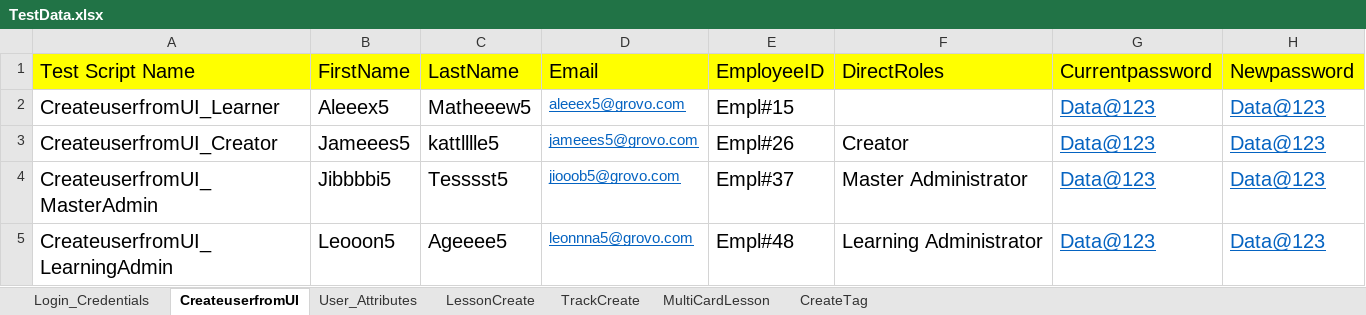
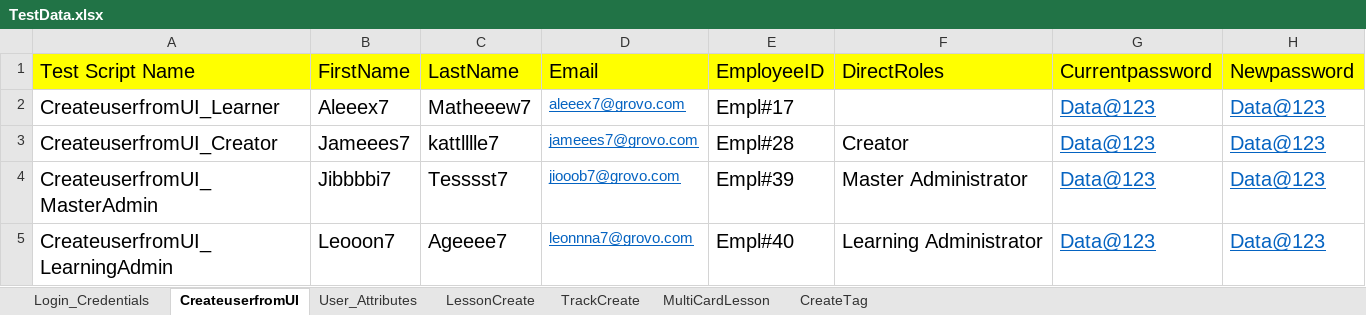
Before and after one commit to shavinlal/Grovo_Shavin, an Excel workbook: TestData.xlsx, sheet CreateuserfromUI, drawn as a sheet; values as stored, in another font and other column widths than the file's, no borders; the diff names each change by its address in the sheet, - before the commit and + after, or states it on an @@ line.

```diff
--- a/TestData.xlsx (sheet CreateuserfromUI)
+++ b/TestData.xlsx (sheet CreateuserfromUI)
-B2 (FirstName): Aleeex5
+B2 (FirstName): Aleeex7
-C2 (LastName): Matheeew5
+C2 (LastName): Matheeew7
-D2 (Email): aleeex5@grovo.com
+D2 (Email): aleeex7@grovo.com
-E2 (EmployeeID): Empl#15
+E2 (EmployeeID): Empl#17
-B3 (FirstName): Jameees5
+B3 (FirstName): Jameees7
-C3 (LastName): kattlllle5
+C3 (LastName): kattlllle7
-D3 (Email): jameees5@grovo.com
+D3 (Email): jameees7@grovo.com
-E3 (EmployeeID): Empl#26
+E3 (EmployeeID): Empl#28
-B4 (FirstName): Jibbbbi5
+B4 (FirstName): Jibbbbi7
-C4 (LastName): Tesssst5
+C4 (LastName): Tesssst7
-D4 (Email): jiooob5@grovo.com
+D4 (Email): jiooob7@grovo.com
-E4 (EmployeeID): Empl#37
+E4 (EmployeeID): Empl#39
-B5 (FirstName): Leooon5
+B5 (FirstName): Leooon7
-C5 (LastName): Ageeee5
+C5 (LastName): Ageeee7
-D5 (Email): leonnna5@grovo.com
+D5 (Email): leonnna7@grovo.com
-E5 (EmployeeID): Empl#48
+E5 (EmployeeID): Empl#40
```
Also changed, not shown: sheet TrackCreate, sheet MultiCardLesson, sheet LessonCreate, sheet Login_Credentials.
